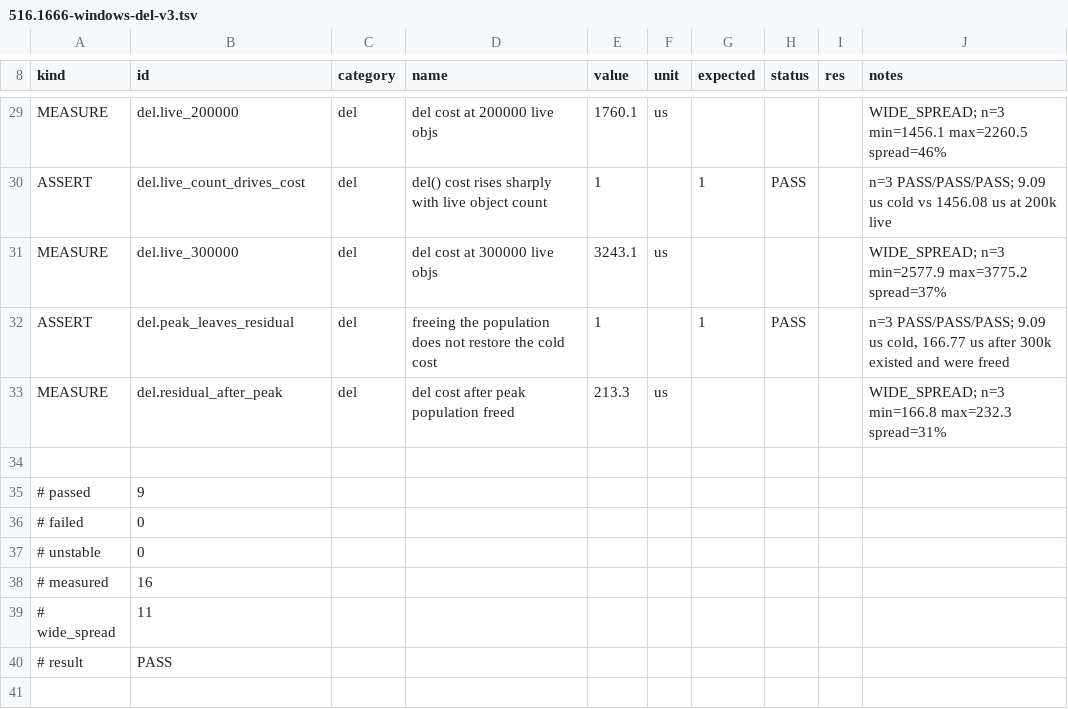
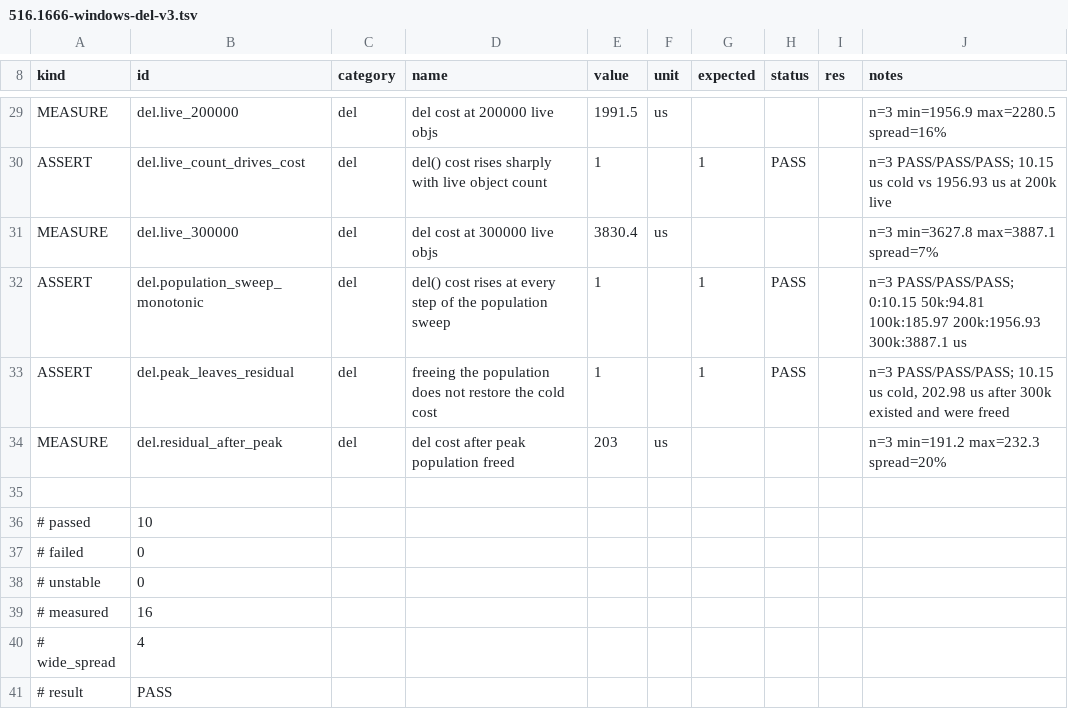
Before and after one commit to coldwires/dm-bench, a TSV file: results/516.1666-windows-del-v3.tsv, drawn as a sheet; only a part is shown, gaps mark what is left out; addresses are those after the commit; the diff covers the shown part only; the diff names each change by its address in the sheet, - before the commit and + after, or states it on an @@ line.

```diff
--- a/results/516.1666-windows-del-v3.tsv
+++ b/results/516.1666-windows-del-v3.tsv
-E29 (value): 1760.1
+E29 (value): 1991.5
-J29 (notes): WIDE_SPREAD; n=3 min=1456.1 max=2260.5 spread=46%
+J29 (notes): n=3 min=1956.9 max=2280.5 spread=16%
-J30 (notes): n=3 PASS/PASS/PASS; 9.09 us cold vs 1456.08 us at…
+J30 (notes): n=3 PASS/PASS/PASS; 10.15 us cold vs 1956.93 us at…
-E31 (value): 3243.1
+E31 (value): 3830.4
-J31 (notes): WIDE_SPREAD; n=3 min=2577.9 max=3775.2 spread=37%
+J31 (notes): n=3 min=3627.8 max=3887.1 spread=7%
+row 32: ASSERT | del.population_sweep_monotonic | del | del() cost rises at every step of the population sweep | 1 |  | 1 | PASS |  | n=3 PASS/PASS/PASS; 0:10.15 50k:94.81 100k:185.97 200k:1956.93 300k:3887.1 us
-J33 (notes): n=3 PASS/PASS/PASS; 9.09 us cold, 166.77 us after…
+J33 (notes): n=3 PASS/PASS/PASS; 10.15 us cold, 202.98 us after…
-E34 (value): 213.3
+E34 (value): 203
-J34 (notes): WIDE_SPREAD; n=3 min=166.8 max=232.3 spread=31%
+J34 (notes): n=3 min=191.2 max=232.3 spread=20%
-B36 (id): 9
+B36 (id): 10
-B40 (id): 11
+B40 (id): 4
```
Also changed, not shown: 32 edited cells elsewhere in this file, results/516.1666-windows-merged.tsv, results/516.1685-windows-del-v3.tsv, 3 other files.
